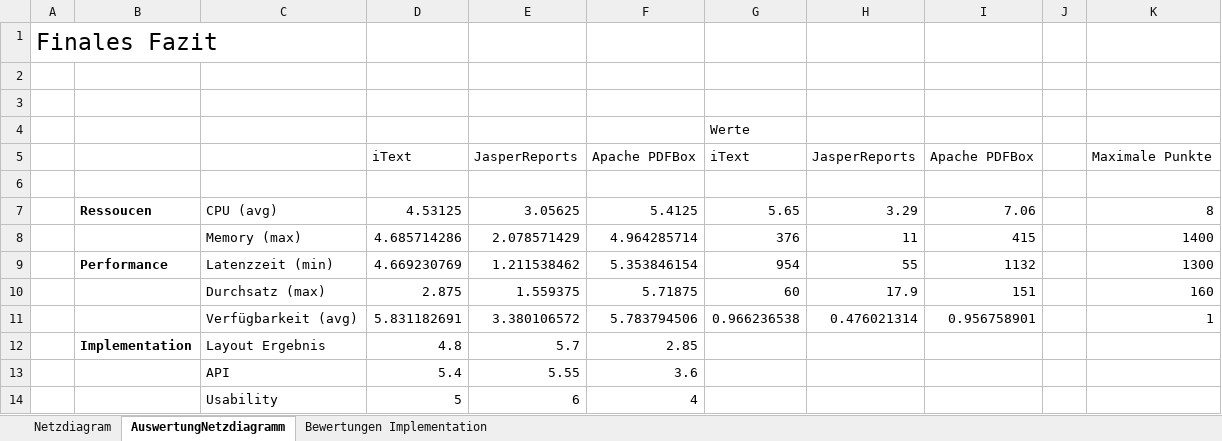
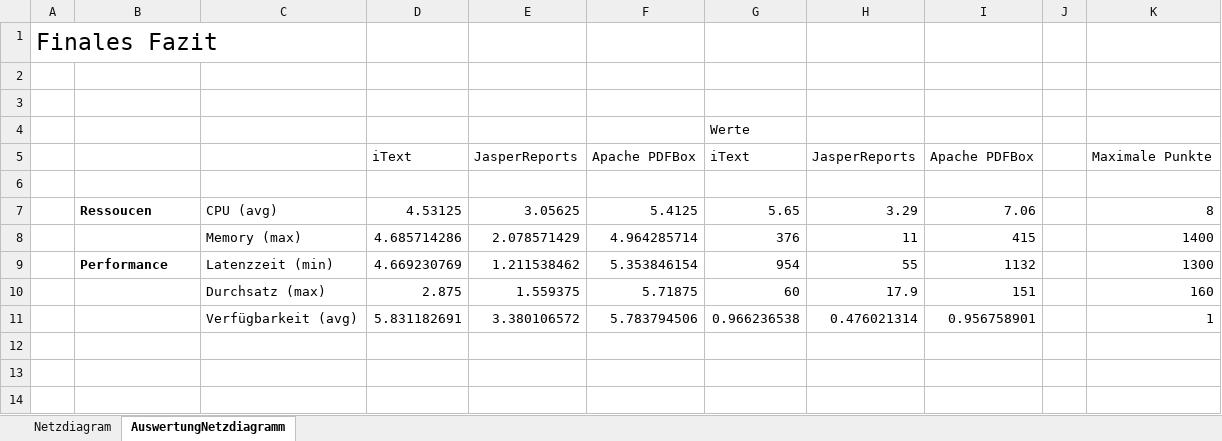
Before and after one commit to denisbittante/DINF-BT-K, an Excel workbook: 6_Fazit/Netzdiagram Auswertung.xlsx, sheet AuswertungNetzdiagramm, drawn as a sheet; values as stored, in another font and other column widths than the file's, no borders; charts and pictures not drawn; the diff names each change by its address in the sheet, - before the commit and + after, or states it on an @@ line.

```diff
--- a/6_Fazit/Netzdiagram Auswertung.xlsx (sheet AuswertungNetzdiagramm)
+++ b/6_Fazit/Netzdiagram Auswertung.xlsx (sheet AuswertungNetzdiagramm)
@@ sheet tab hidden: Bewertungen Implementation @@
@@ row 12 hidden:  | Implementation | Layout Ergebnis | 4.8 | 5.7 | 2.85 @@
@@ row 13 hidden:  |  | API | 5.4 | 5.55 | 3.6 @@
@@ row 14 hidden:  |  | Usability | 5 | 6 | 4 @@
```
Also changed, not shown: charts or pictures, 3 other files.
